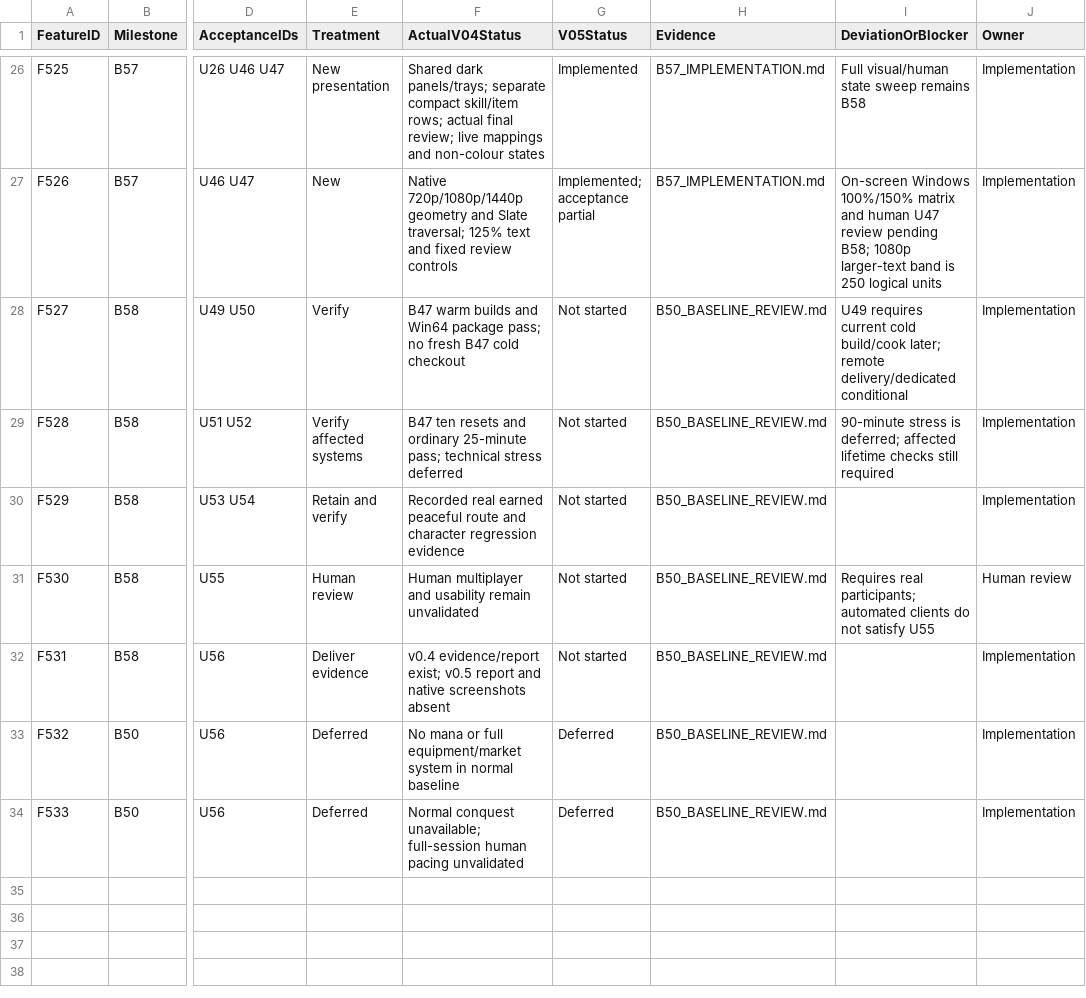
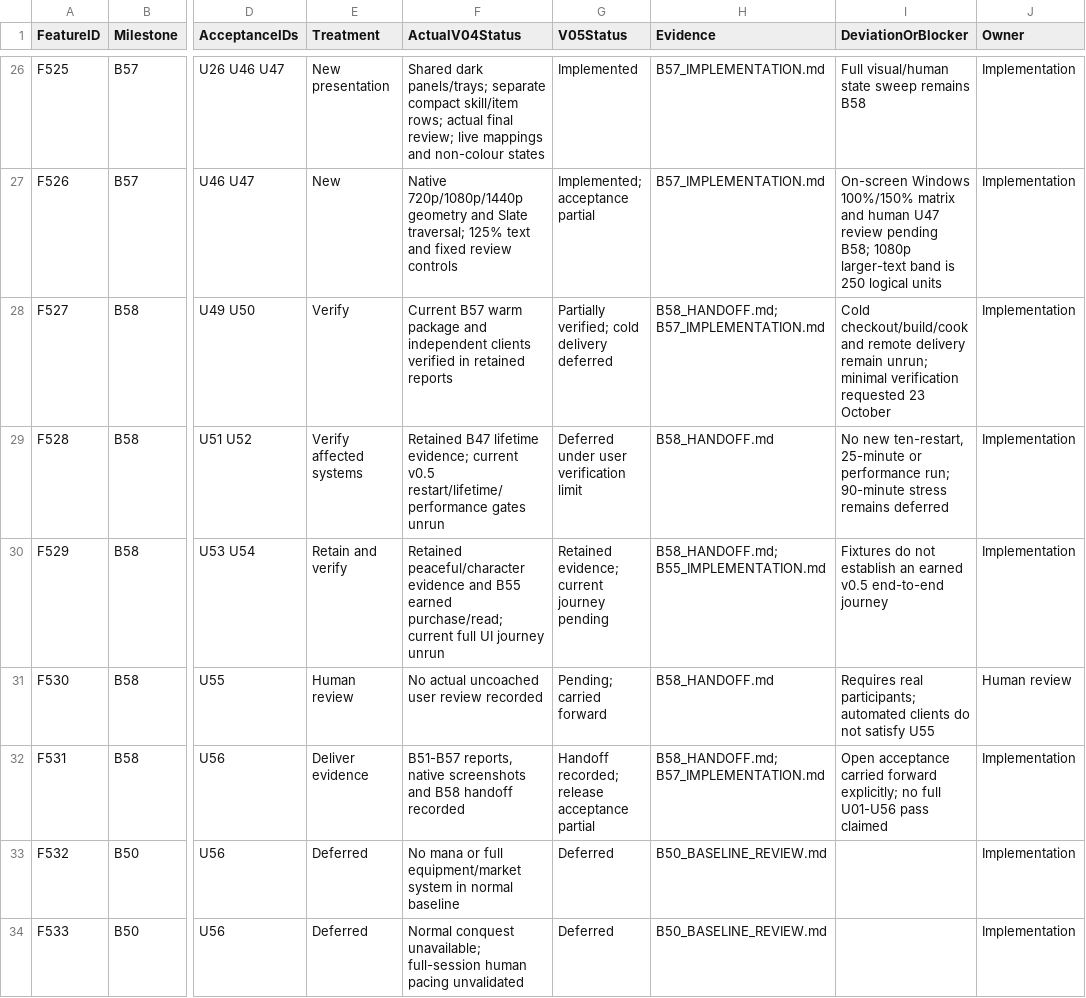
Before and after one commit to rlsn/Lockdown-alpha, a CSV file: docs/v05/FeatureLedger.csv, drawn as a sheet; only a part is shown, gaps mark what is left out; the diff names each change by its address in the sheet, - before the commit and + after, or states it on an @@ line.

Commit message:
Record v0.5 handoff with limited verification

```diff
--- a/docs/v05/FeatureLedger.csv
+++ b/docs/v05/FeatureLedger.csv
-F28 (ActualV04Status): B47 warm builds and Win64 package pass; no fresh B47 cold checkout
+F28 (ActualV04Status): Current B57 warm package and independent clients verified in retained reports
-G28 (V05Status): Not started
+G28 (V05Status): Partially verified; cold delivery deferred
-H28 (Evidence): B50_BASELINE_REVIEW.md
+H28 (Evidence): B58_HANDOFF.md; B57_IMPLEMENTATION.md
-I28 (DeviationOrBlocker): U49 requires current cold build/cook later; remote delivery/dedicated conditional
+I28 (DeviationOrBlocker): Cold checkout/build/cook and remote delivery remain unrun; minimal verification requested 23 October
-F29 (ActualV04Status): B47 ten resets and ordinary 25-minute pass; technical stress deferred
+F29 (ActualV04Status): Retained B47 lifetime evidence; current v0.5 restart/lifetime/performance gates unrun
-G29 (V05Status): Not started
+G29 (V05Status): Deferred under user verification limit
-H29 (Evidence): B50_BASELINE_REVIEW.md
+H29 (Evidence): B58_HANDOFF.md
-I29 (DeviationOrBlocker): 90-minute stress is deferred; affected lifetime checks still required
+I29 (DeviationOrBlocker): No new ten-restart, 25-minute or performance run; 90-minute stress remains deferred
-F30 (ActualV04Status): Recorded real earned peaceful route and character regression evidence
+F30 (ActualV04Status): Retained peaceful/character evidence and B55 earned purchase/read; current full UI journey unrun
-G30 (V05Status): Not started
+G30 (V05Status): Retained evidence; current journey pending
-H30 (Evidence): B50_BASELINE_REVIEW.md
+H30 (Evidence): B58_HANDOFF.md; B55_IMPLEMENTATION.md
-I30 (DeviationOrBlocker): (empty)
+I30 (DeviationOrBlocker): Fixtures do not establish an earned v0.5 end-to-end journey
-F31 (ActualV04Status): Human multiplayer and usability remain unvalidated
+F31 (ActualV04Status): No actual uncoached user review recorded
-G31 (V05Status): Not started
+G31 (V05Status): Pending; carried forward
-H31 (Evidence): B50_BASELINE_REVIEW.md
+H31 (Evidence): B58_HANDOFF.md
-F32 (ActualV04Status): v0.4 evidence/report exist; v0.5 report and native screenshots absent
+F32 (ActualV04Status): B51-B57 reports, native screenshots and B58 handoff recorded
-G32 (V05Status): Not started
+G32 (V05Status): Handoff recorded; release acceptance partial
-H32 (Evidence): B50_BASELINE_REVIEW.md
+H32 (Evidence): B58_HANDOFF.md; B57_IMPLEMENTATION.md
-I32 (DeviationOrBlocker): (empty)
+I32 (DeviationOrBlocker): Open acceptance carried forward explicitly; no full U01-U56 pass claimed
```
Also changed, not shown: 6 other files.
